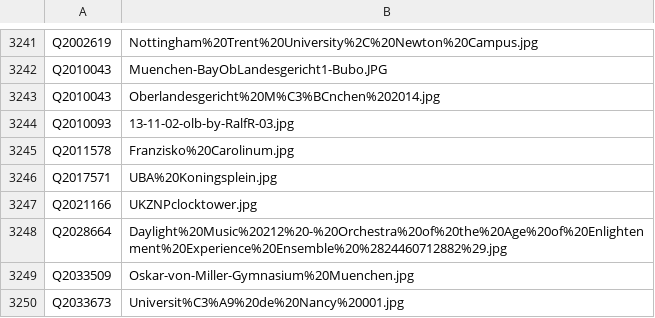
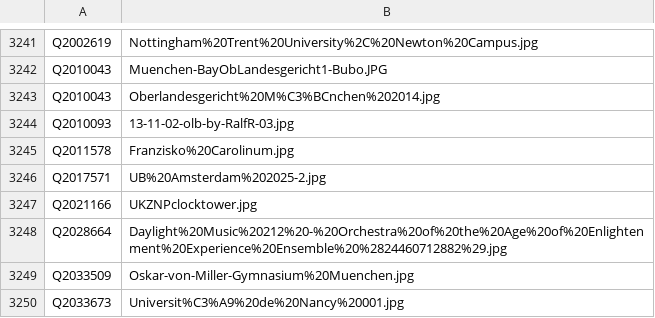
Before and after one commit to opencultureconsulting/dla-opac-gnd-enrichment, a TSV file: output/wikidata-P18-ks.tsv, drawn as a sheet; only a part is shown, gaps mark what is left out.

```diff
--- a/output/wikidata-P18-ks.tsv
+++ b/output/wikidata-P18-ks.tsv
@@ -3245,3 +3245,3 @@ Q2010093	13-11-02-olb-by-RalfR-03.jpg
 Q2011578	Franzisko%20Carolinum.jpg
-Q2017571	UBA%20Koningsplein.jpg
+Q2017571	UB%20Amsterdam%202025-2.jpg
 Q2021166	UKZNPclocktower.jpg
```
Also changed, not shown: output/lobid-filmportal-pe.tsv, output/wikidata-P18-ak.tsv, 5 other files.
